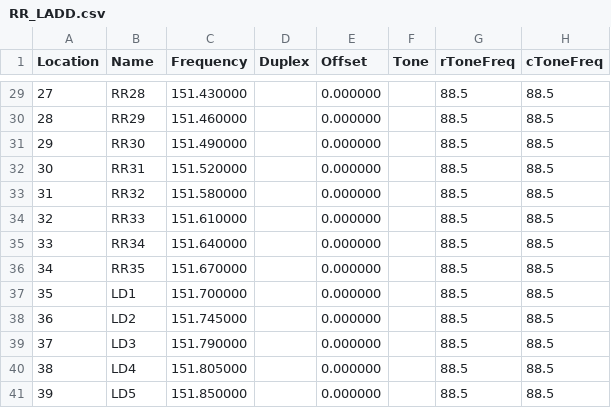
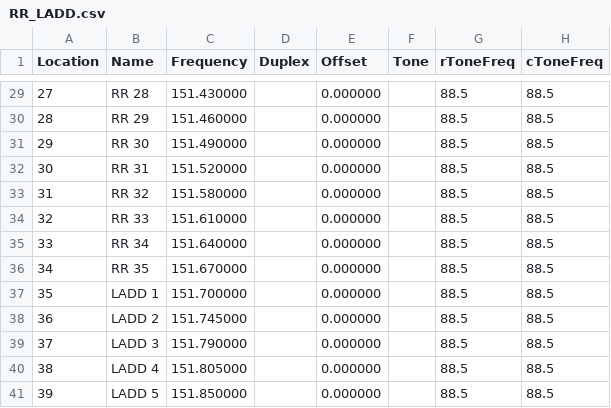
Before and after one commit to nothingmn/radiofrequencies, a CSV file: src/RR_LADD.csv, drawn as a sheet; only a part is shown, gaps mark what is left out; the diff covers the shown part only; the diff names each change by its address in the sheet, - before the commit and + after, or states it on an @@ line.

```diff
--- a/src/RR_LADD.csv
+++ b/src/RR_LADD.csv
-B29 (Name): RR28
+B29 (Name): RR 28
-B30 (Name): RR29
+B30 (Name): RR 29
-B31 (Name): RR30
+B31 (Name): RR 30
-B32 (Name): RR31
+B32 (Name): RR 31
-B33 (Name): RR32
+B33 (Name): RR 32
-B34 (Name): RR33
+B34 (Name): RR 33
-B35 (Name): RR34
+B35 (Name): RR 34
-B36 (Name): RR35
+B36 (Name): RR 35
-B37 (Name): LD1
+B37 (Name): LADD 1
-B38 (Name): LD2
+B38 (Name): LADD 2
-B39 (Name): LD3
+B39 (Name): LADD 3
-B40 (Name): LD4
+B40 (Name): LADD 4
-B41 (Name): LD5
+B41 (Name): LADD 5
```
Also changed, not shown: 27 edited cells elsewhere in this file, src/CLAN.csv, src/FRS_MURS.csv, 3 other files.
